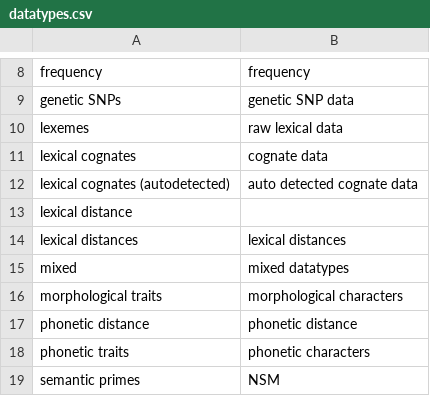
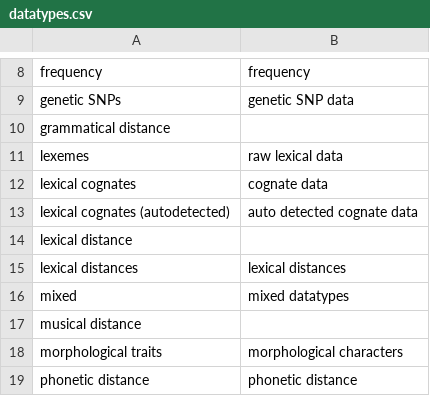
Before and after one commit to SimonGreenhill/LangPhyDB, a CSV file: terms/datatypes.csv, drawn as a sheet; only a part is shown, gaps mark what is left out; the shorter side is filled out with more unchanged rows; the diff names each change by its address in the sheet, - before the commit and + after, or states it on an @@ line.

```diff
--- a/terms/datatypes.csv
+++ b/terms/datatypes.csv
+row 10: grammatical distance
+row 17: musical distance
```
Also changed, not shown: terms/authors.csv, terms/tools.csv, 18 other files.
